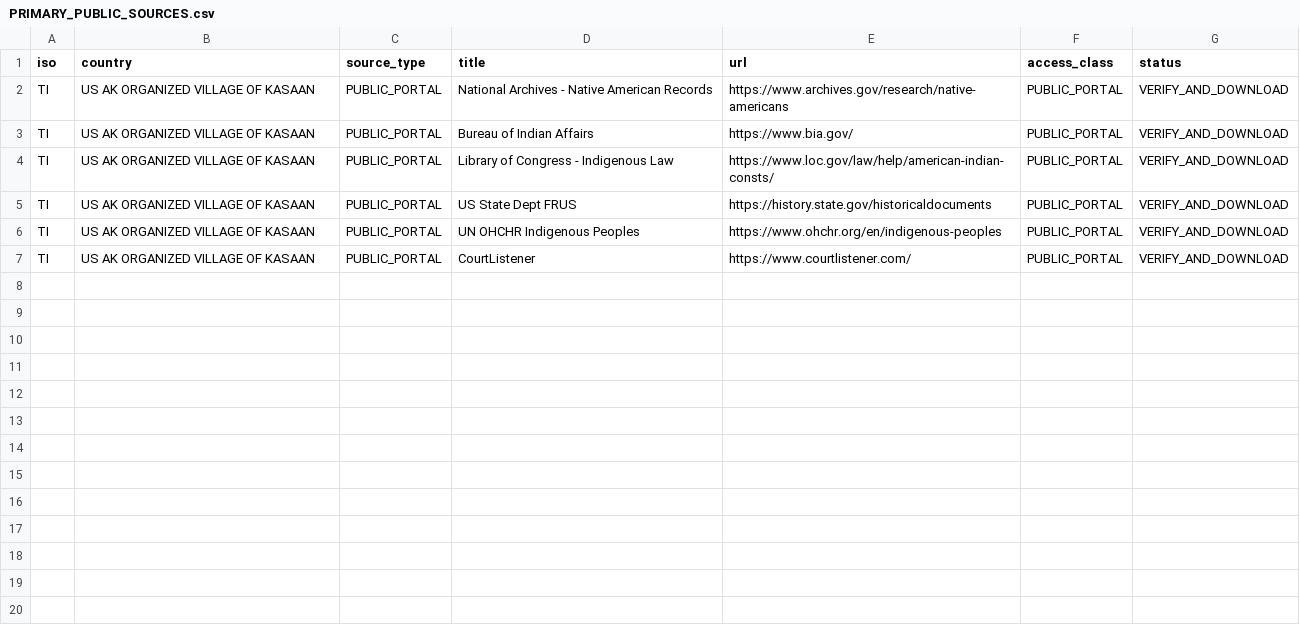
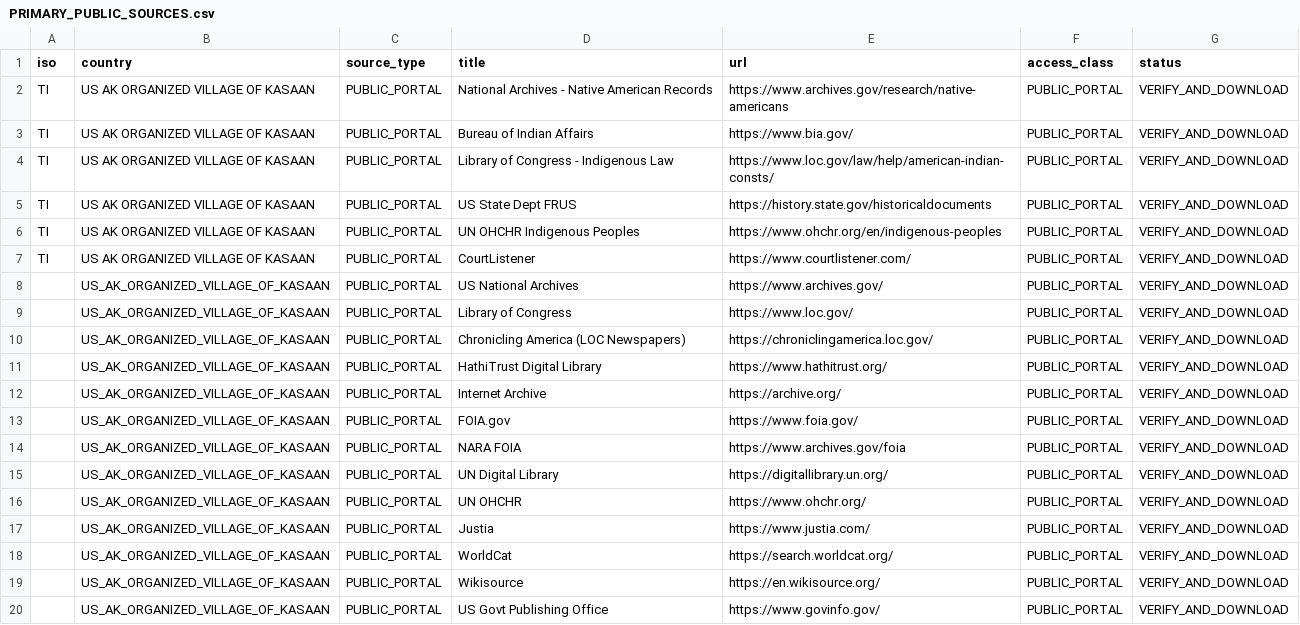
Before and after one commit to GlobalRestitutionAlliance/turtle-island-us-ak-organized-village-of-kasaan-master-litigation, a CSV file: 03_Evidentiary_Exhibits/PRIMARY_PUBLIC_SOURCES.csv, drawn as a sheet; the diff names each change by its address in the sheet, - before the commit and + after, or states it on an @@ line.

Commit message:
Expand primary public source registries (Batch 2)

```diff
--- a/03_Evidentiary_Exhibits/PRIMARY_PUBLIC_SOURCES.csv
+++ b/03_Evidentiary_Exhibits/PRIMARY_PUBLIC_SOURCES.csv
+row 8:  | US_AK_ORGANIZED_VILLAGE_OF_KASAAN | PUBLIC_PORTAL | US National Archives | https://www.archives.gov/ | PUBLIC_PORTAL | VERIFY_AND_DOWNLOAD
+row 9:  | US_AK_ORGANIZED_VILLAGE_OF_KASAAN | PUBLIC_PORTAL | Library of Congress | https://www.loc.gov/ | PUBLIC_PORTAL | VERIFY_AND_DOWNLOAD
+row 10:  | US_AK_ORGANIZED_VILLAGE_OF_KASAAN | PUBLIC_PORTAL | Chronicling America (LOC Newspapers) | https://chroniclingamerica.loc.gov/ | PUBLIC_PORTAL | VERIFY_AND_DOWNLOAD
+row 11:  | US_AK_ORGANIZED_VILLAGE_OF_KASAAN | PUBLIC_PORTAL | HathiTrust Digital Library | https://www.hathitrust.org/ | PUBLIC_PORTAL | VERIFY_AND_DOWNLOAD
+row 12:  | US_AK_ORGANIZED_VILLAGE_OF_KASAAN | PUBLIC_PORTAL | Internet Archive | https://archive.org/ | PUBLIC_PORTAL | VERIFY_AND_DOWNLOAD
+row 13:  | US_AK_ORGANIZED_VILLAGE_OF_KASAAN | PUBLIC_PORTAL | FOIA.gov | https://www.foia.gov/ | PUBLIC_PORTAL | VERIFY_AND_DOWNLOAD
+row 14:  | US_AK_ORGANIZED_VILLAGE_OF_KASAAN | PUBLIC_PORTAL | NARA FOIA | https://www.archives.gov/foia | PUBLIC_PORTAL | VERIFY_AND_DOWNLOAD
+row 15:  | US_AK_ORGANIZED_VILLAGE_OF_KASAAN | PUBLIC_PORTAL | UN Digital Library | https://digitallibrary.un.org/ | PUBLIC_PORTAL | VERIFY_AND_DOWNLOAD
+row 16:  | US_AK_ORGANIZED_VILLAGE_OF_KASAAN | PUBLIC_PORTAL | UN OHCHR | https://www.ohchr.org/ | PUBLIC_PORTAL | VERIFY_AND_DOWNLOAD
+row 17:  | US_AK_ORGANIZED_VILLAGE_OF_KASAAN | PUBLIC_PORTAL | Justia | https://www.justia.com/ | PUBLIC_PORTAL | VERIFY_AND_DOWNLOAD
+row 18:  | US_AK_ORGANIZED_VILLAGE_OF_KASAAN | PUBLIC_PORTAL | WorldCat | https://search.worldcat.org/ | PUBLIC_PORTAL | VERIFY_AND_DOWNLOAD
+row 19:  | US_AK_ORGANIZED_VILLAGE_OF_KASAAN | PUBLIC_PORTAL | Wikisource | https://en.wikisource.org/ | PUBLIC_PORTAL | VERIFY_AND_DOWNLOAD
+row 20:  | US_AK_ORGANIZED_VILLAGE_OF_KASAAN | PUBLIC_PORTAL | US Govt Publishing Office | https://www.govinfo.gov/ | PUBLIC_PORTAL | VERIFY_AND_DOWNLOAD
```
Also changed, not shown: 2 other files.
